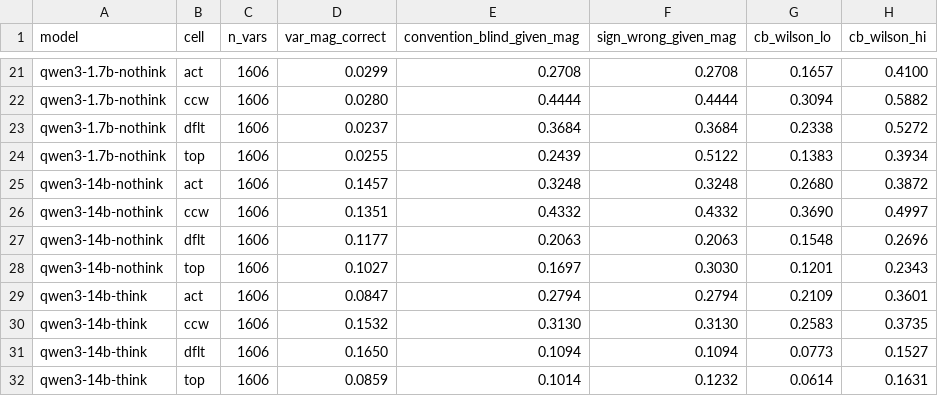
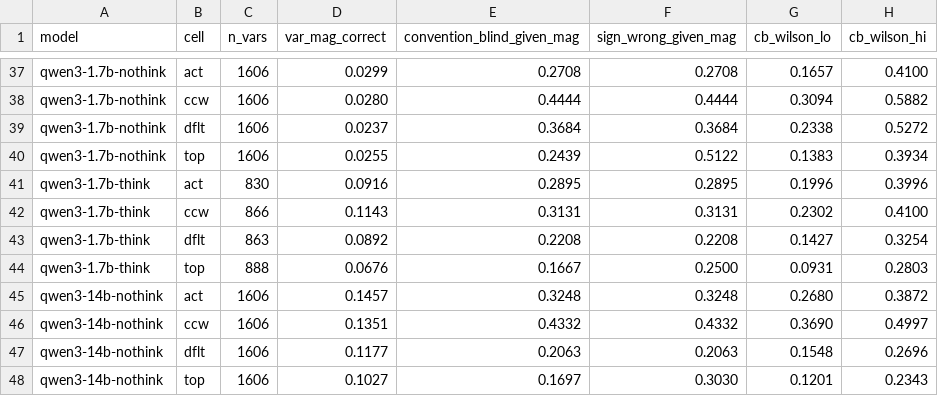
Before and after one commit to mayankgowda/CircuChain, a CSV file: v2/results/tables/var_level.csv, drawn as a sheet; only a part is shown, gaps mark what is left out; the shorter side is filled out with more unchanged rows; the diff covers the shown part only.

```diff
--- a/v2/results/tables/var_level.csv
+++ b/v2/results/tables/var_level.csv
@@ -24,2 +40,6 @@ qwen3-1.7b-nothink,dflt,1606,0.0237,0.3684,0.3684,0.2338,0.5272
 qwen3-1.7b-nothink,top,1606,0.0255,0.2439,0.5122,0.1383,0.3934
+qwen3-1.7b-think,act,830,0.0916,0.2895,0.2895,0.1996,0.3996
+qwen3-1.7b-think,ccw,866,0.1143,0.3131,0.3131,0.2302,0.4100
+qwen3-1.7b-think,dflt,863,0.0892,0.2208,0.2208,0.1427,0.3254
+qwen3-1.7b-think,top,888,0.0676,0.1667,0.2500,0.0931,0.2803
 qwen3-14b-nothink,act,1606,0.1457,0.3248,0.3248,0.2680,0.3872
```
Also changed, not shown: 16 added rows elsewhere in this file, v2/results/tables/cell_rates.csv, v2/results/tables/factor_pairs.csv, 6 other files.
